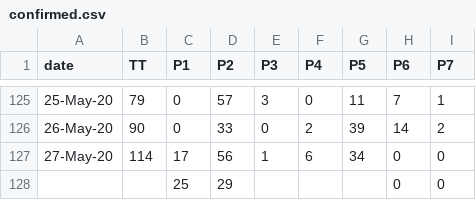
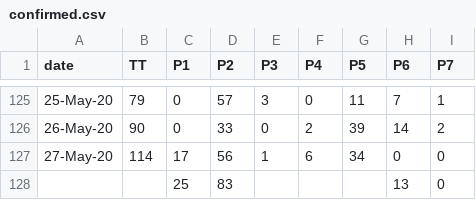
Before and after one commit to covid19Nepal/covid19-nepal-api, a CSV file: states_daily_csv/confirmed.csv, drawn as a sheet; only a part is shown, gaps mark what is left out.

Commit message:
data updated on - Thu May 28 10:44:33 UTC 2020

```diff
--- a/states_daily_csv/confirmed.csv
+++ b/states_daily_csv/confirmed.csv
@@ -127,2 +127,2 @@ date,TT,P1,P2,P3,P4,P5,P6,P7,
 27-May-20,114,17,56,1,6,34,0,0,
-,,25,29,,,,0,0,
+,,25,83,,,,13,0,
```
Also changed, not shown: 6 other files.
